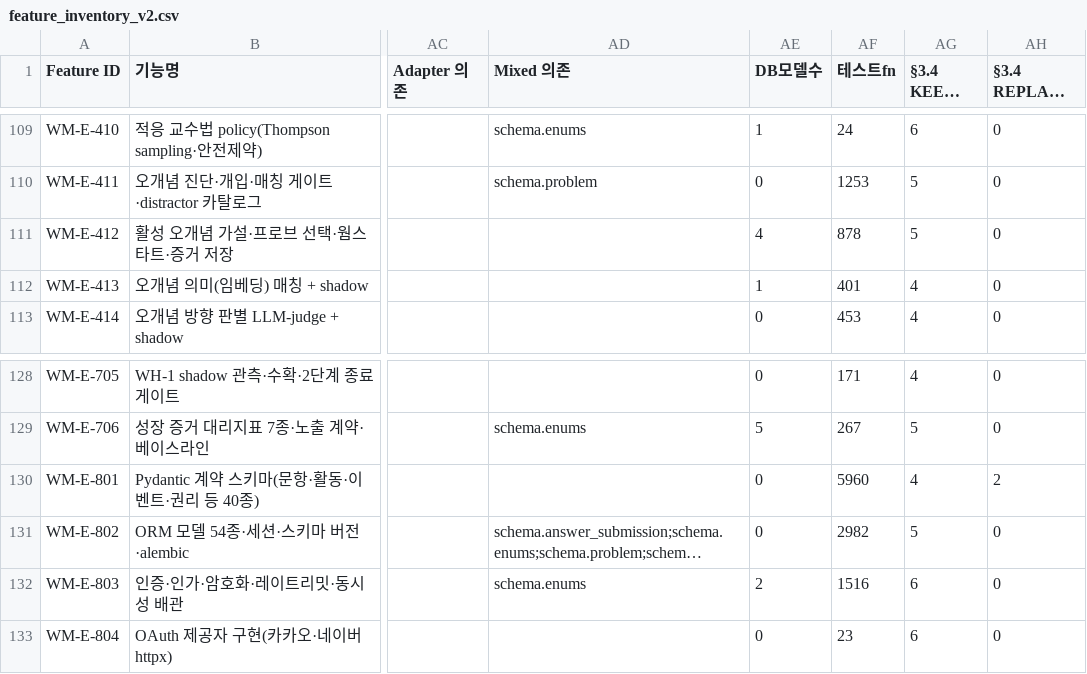
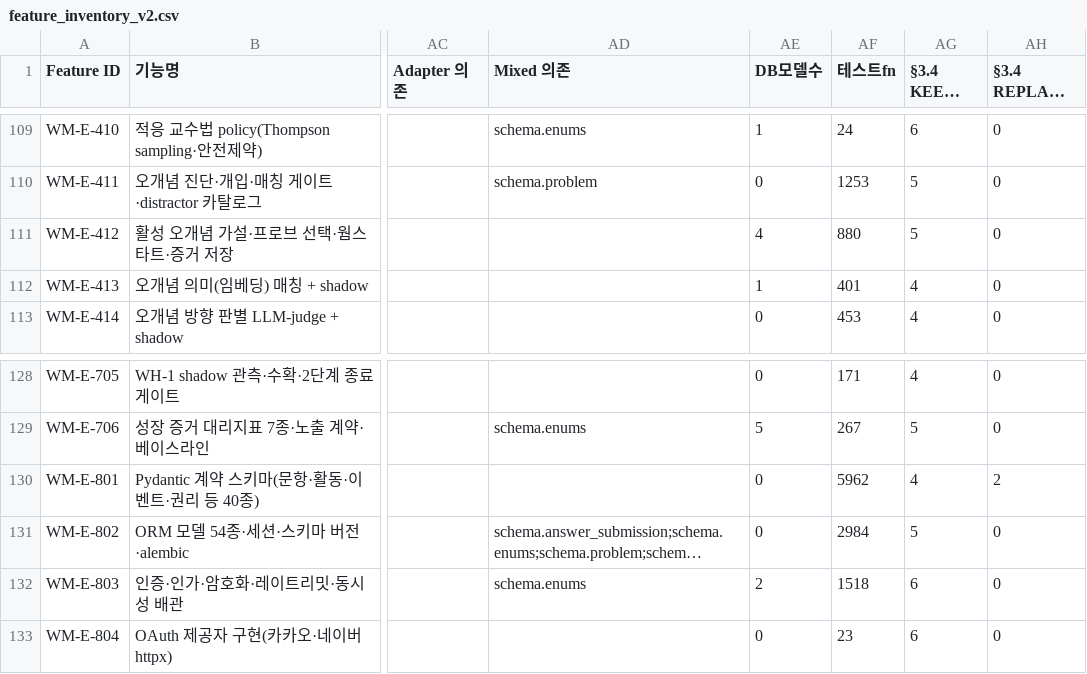
Before and after one commit to doldori7/WhyMath, a CSV file: backlog/inventory/feature_inventory_v2.csv, drawn as a sheet; only a part is shown, gaps mark what is left out; long unchanged cells end in …; the diff covers the shown part only; the diff names each change by its address in the sheet, - before the commit and + after, or states it on an @@ line.

```diff
--- a/backlog/inventory/feature_inventory_v2.csv
+++ b/backlog/inventory/feature_inventory_v2.csv
-AF111 (테스트fn): 878
+AF111 (테스트fn): 880
-AF130 (테스트fn): 5960
+AF130 (테스트fn): 5962
-AF131 (테스트fn): 2982
+AF131 (테스트fn): 2984
-AF132 (테스트fn): 1516
+AF132 (테스트fn): 1518
```
Also changed, not shown: 21 edited cells elsewhere in this file, 11 other files.
